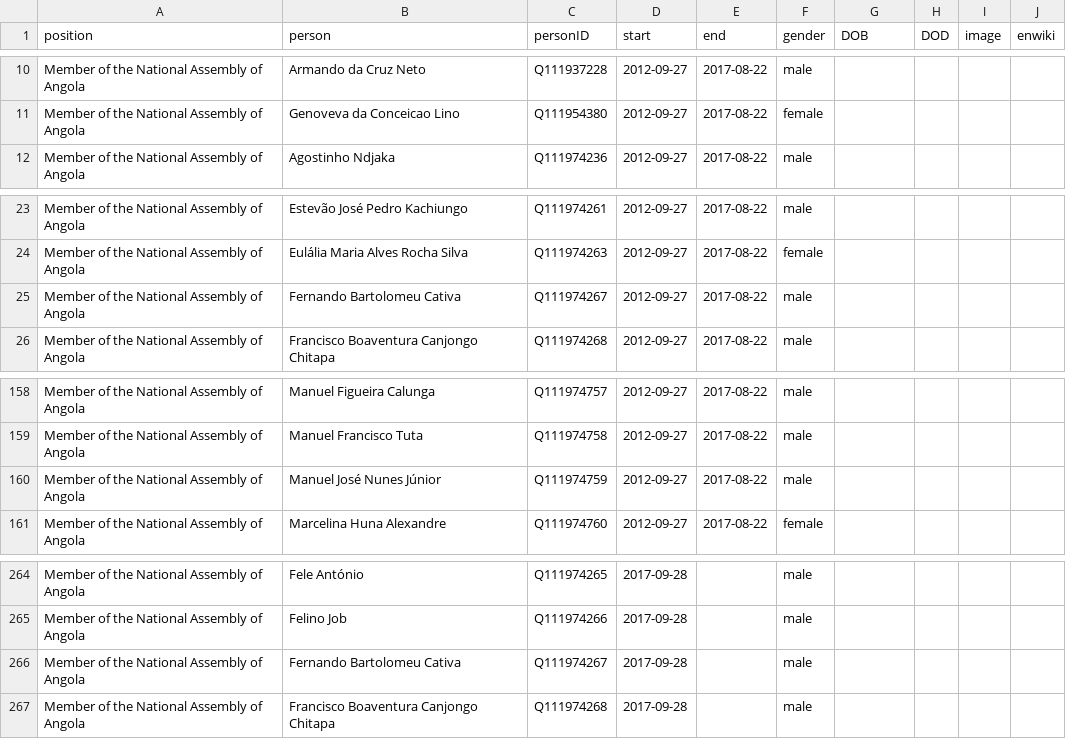
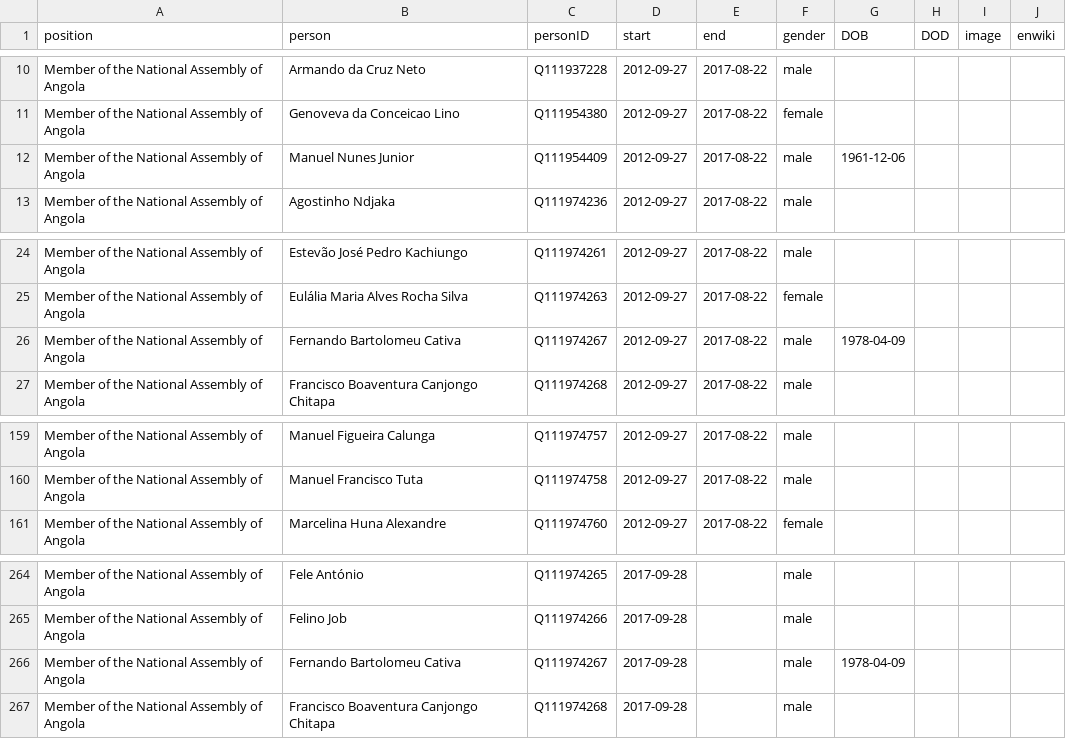
Before and after one commit to every-politician-scrapers/angola, a CSV file: html/legislators.csv, drawn as a sheet; only a part is shown, gaps mark what is left out.

```diff
--- a/html/legislators.csv
+++ b/html/legislators.csv
@@ -11,2 +11,3 @@ Member of the National Assembly of Angola,Armando da Cruz Neto,Q111937228,2012-0
 Member of the National Assembly of Angola,Genoveva da Conceicao Lino,Q111954380,2012-09-27,2017-08-22,female,,,,
+Member of the National Assembly of Angola,Manuel Nunes Junior,Q111954409,2012-09-27,2017-08-22,male,1961-12-06,,,
 Member of the National Assembly of Angola,Agostinho Ndjaka,Q111974236,2012-09-27,2017-08-22,male,,,,
@@ -24,3 +25,3 @@ Member of the National Assembly of Angola,Estevão José Pedro Kachiungo,Q111974
 Member of the National Assembly of Angola,Eulália Maria Alves Rocha Silva,Q111974263,2012-09-27,2017-08-22,female,,,,
-Member of the National Assembly of Angola,Fernando Bartolomeu Cativa,Q111974267,2012-09-27,2017-08-22,male,,,,
+Member of the National Assembly of Angola,Fernando Bartolomeu Cativa,Q111974267,2012-09-27,2017-08-22,male,1978-04-09,,,
 Member of the National Assembly of Angola,Francisco Boaventura Canjongo Chitapa,Q111974268,2012-09-27,2017-08-22,male,,,,
@@ -159,3 +160,2 @@ Member of the National Assembly of Angola,Manuel Figueira Calunga,Q111974757,201
 Member of the National Assembly of Angola,Manuel Francisco Tuta,Q111974758,2012-09-27,2017-08-22,male,,,,
-Member of the National Assembly of Angola,Manuel José Nunes Júnior,Q111974759,2012-09-27,2017-08-22,male,,,,
 Member of the National Assembly of Angola,Marcelina Huna Alexandre,Q111974760,2012-09-27,2017-08-22,female,,,,
@@ -265,3 +265,3 @@ Member of the National Assembly of Angola,Fele António,Q111974265,2017-09-28,,m
 Member of the National Assembly of Angola,Felino Job,Q111974266,2017-09-28,,male,,,,
-Member of the National Assembly of Angola,Fernando Bartolomeu Cativa,Q111974267,2017-09-28,,male,,,,
+Member of the National Assembly of Angola,Fernando Bartolomeu Cativa,Q111974267,2017-09-28,,male,1978-04-09,,,
 Member of the National Assembly of Angola,Francisco Boaventura Canjongo Chitapa,Q111974268,2017-09-28,,male,,,,
```
Also changed, not shown: html/holders21.csv.
